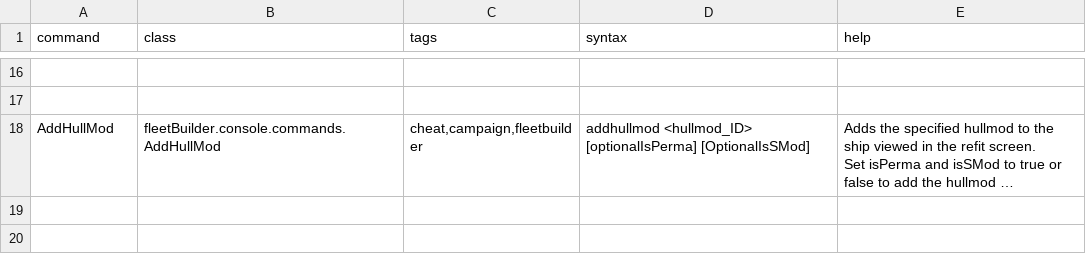
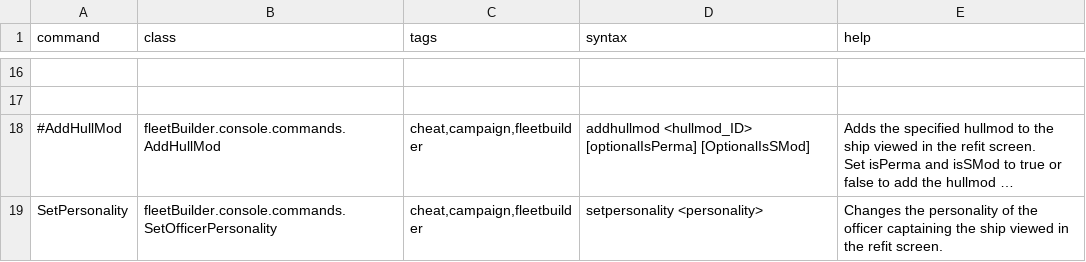
Before and after one commit to S-Numan/FleetBuilder, a CSV file: data/console/commands.csv, drawn as a sheet; only a part is shown, gaps mark what is left out; long unchanged cells end in …; the diff names each change by its address in the sheet, - before the commit and + after, or states it on an @@ line.

Commit message:
commands

```diff
--- a/data/console/commands.csv
+++ b/data/console/commands.csv
-A18 (command): AddHullMod
+A18 (command): #AddHullMod
+row 19: SetPersonality | fleetBuilder.console.commands.SetOfficerPersonality | cheat,campaign,fleetbuilder | setpersonality <personality> | Changes the personality of the officer captaining the ship viewed in the refit screen.
```
Also changed, not shown: 4 other files.
